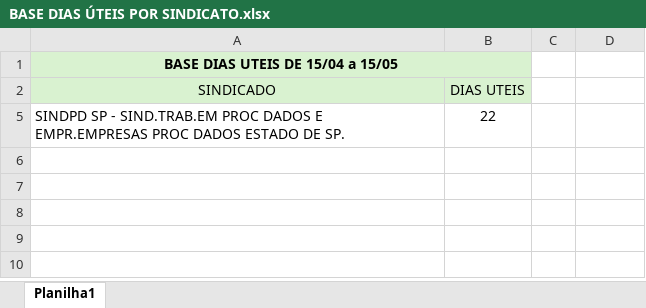
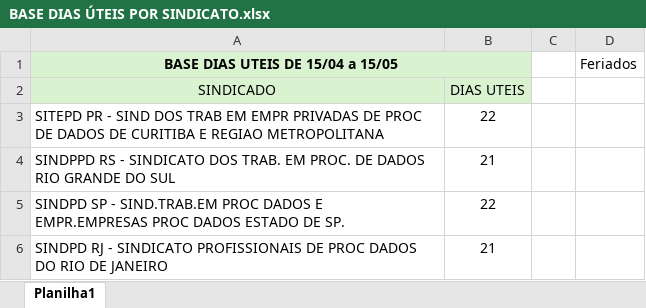
Before and after one commit to ajndantas/I2A2-Grupo_01, an Excel workbook: Desafio 4 - Vale Refeição/Desafio 4 - Dados/BASE DIAS ÚTEIS POR SINDICATO.xlsx, sheet Planilha1, drawn as a sheet; values as stored, in another font and other column widths than the file's, no borders; the diff names each change by its address in the sheet, - before the commit and + after, or states it on an @@ line.

```diff
--- a/Desafio 4 - Vale Refeição/Desafio 4 - Dados/BASE DIAS ÚTEIS POR SINDICATO.xlsx (sheet Planilha1)
+++ b/Desafio 4 - Vale Refeição/Desafio 4 - Dados/BASE DIAS ÚTEIS POR SINDICATO.xlsx (sheet Planilha1)
-D1: (empty)
+D1: Feriados
@@ row 3 unhidden: SITEPD PR - SIND DOS TRAB EM EMPR PRIVADAS DE PROC DE DADOS DE CURITIBA E REGIAO METROPOLITANA | 22 @@
@@ row 4 unhidden: SINDPPD RS - SINDICATO DOS TRAB. EM PROC. DE DADOS RIO GRANDE DO SUL | 21 @@
@@ row 6 unhidden: SINDPD RJ - SINDICATO PROFISSIONAIS DE PROC DADOS DO RIO DE JANEIRO | 21 @@
```
Also changed, not shown: Desafio 4 - Vale Refeição/Desafio 4 - Dados/ATIVOS.xlsx, Desafio 4 - Vale Refeição/Desafio 4 - Dados/FÉRIAS.xlsx, 10 other files.
